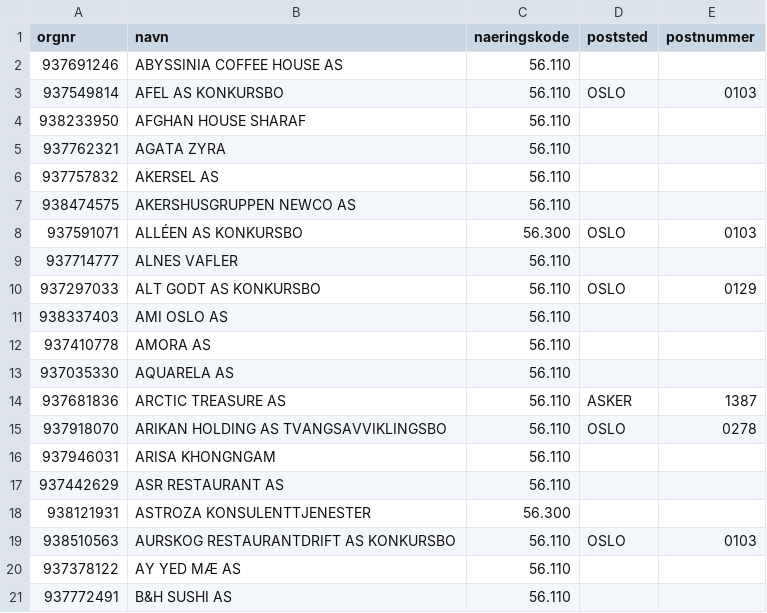
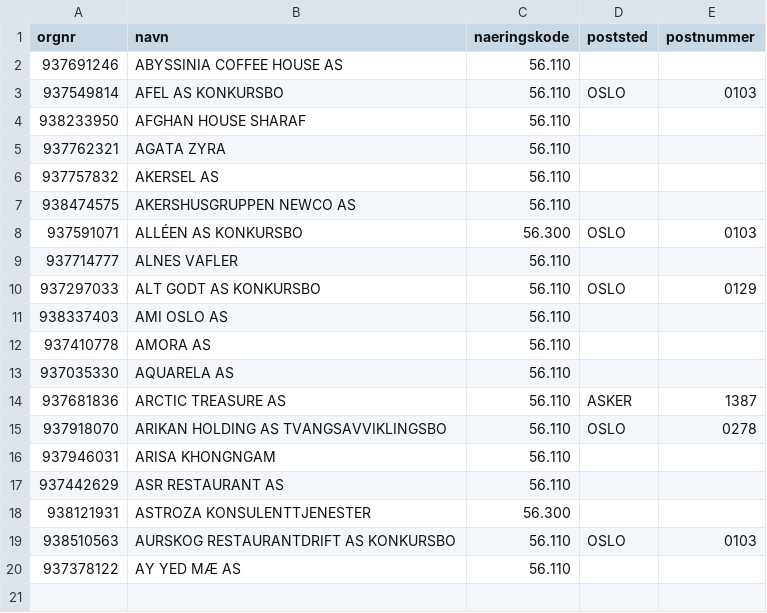
Before and after one commit to Ejmiiil/brreg-automatisk, a CSV file: filtered.csv, drawn as a sheet; the diff names each change by its address in the sheet, - before the commit and + after, or states it on an @@ line.

```diff
--- a/filtered.csv
+++ b/filtered.csv
-row 21: 937772491 | B&H SUSHI AS | 56.110
```
Also changed, not shown: 1 other file.
